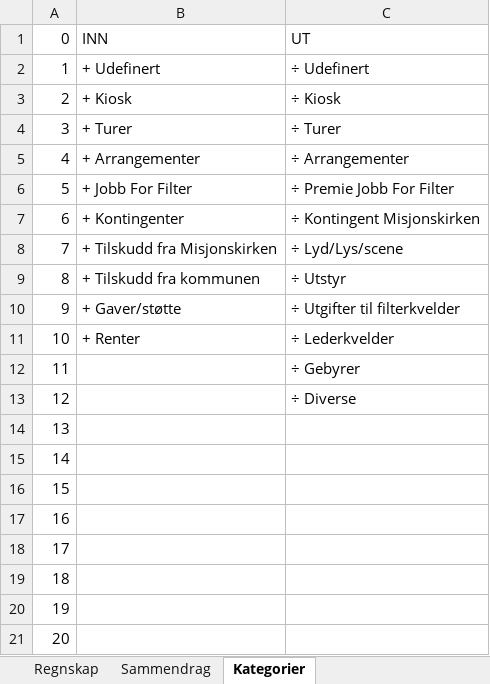
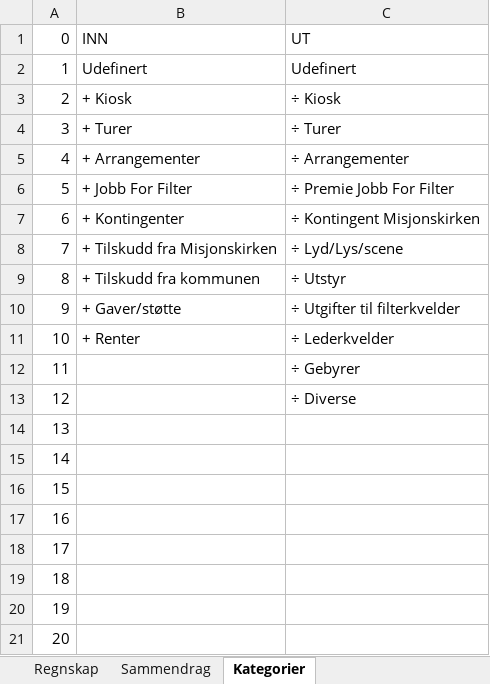
Before and after one commit to stianke/regnskapsprogram, an Excel workbook: template/Filterregnskap_template.xlsx, sheet Kategorier, drawn as a sheet; values as stored, in another font and other column widths than the file's, no borders; table styles not drawn; the diff names each change by its address in the sheet, - before the commit and + after, or states it on an @@ line.

```diff
--- a/template/Filterregnskap_template.xlsx (sheet Kategorier)
+++ b/template/Filterregnskap_template.xlsx (sheet Kategorier)
-B2: + Udefinert
+B2: Udefinert
-C2: ÷ Udefinert
+C2: Udefinert
```
Also changed, not shown: 1 other file.
